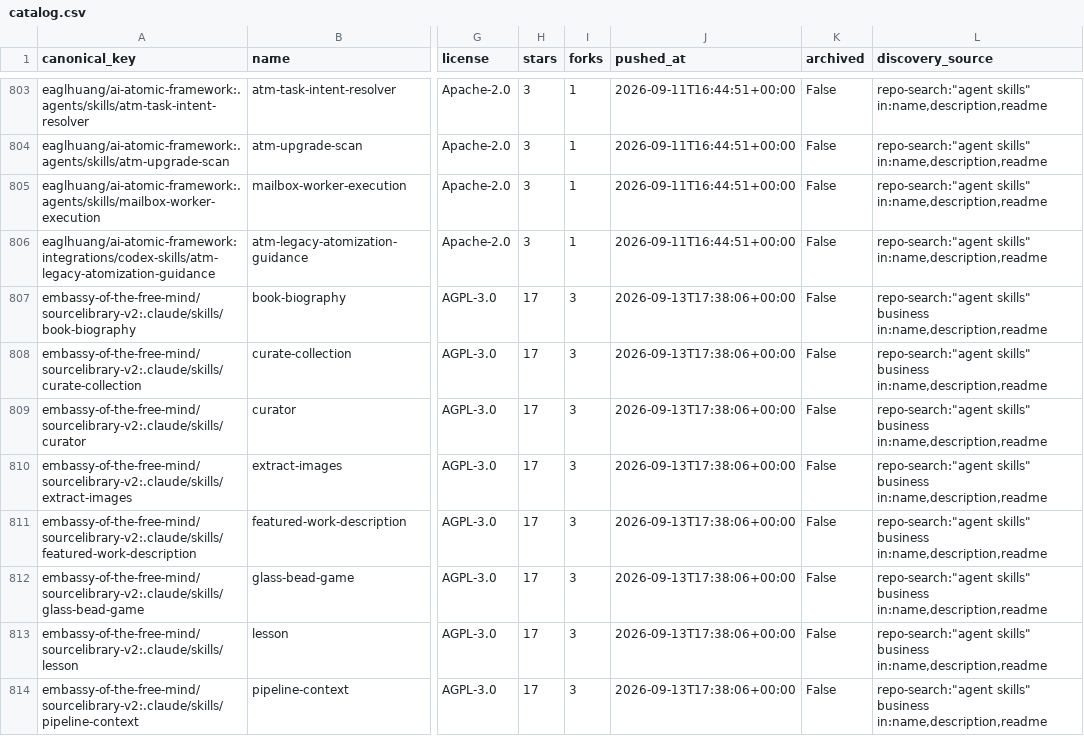
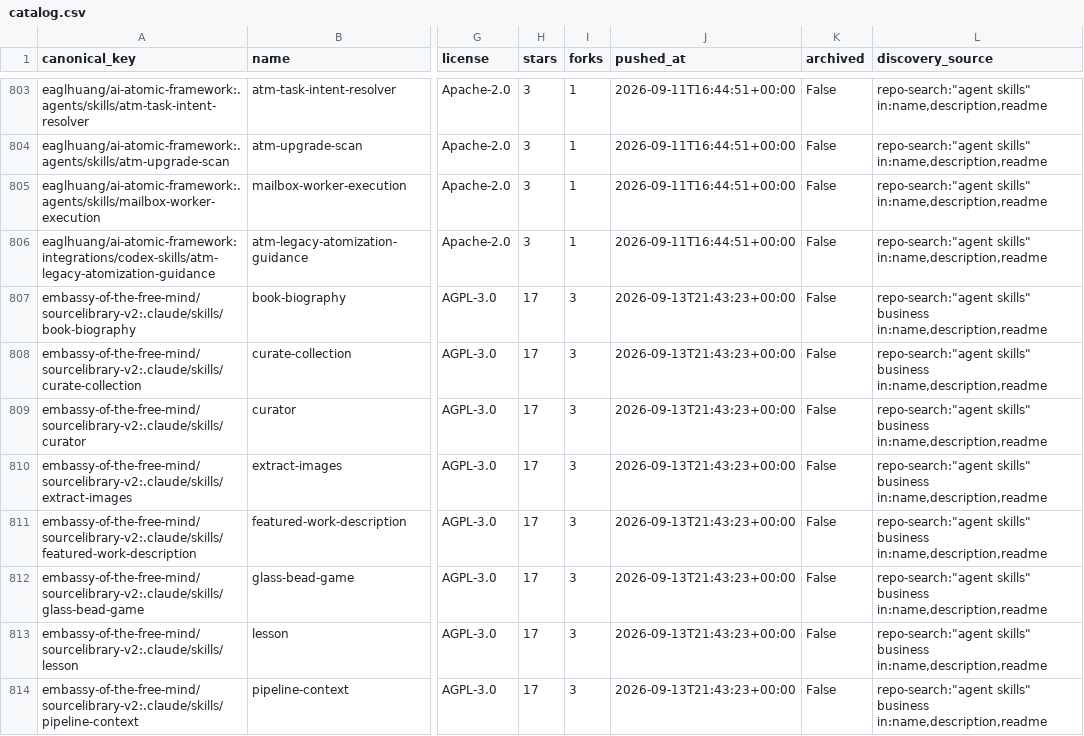
Before and after one commit to imMamdouhaboammar/agent-skill-observatory, a CSV file: data/catalog.csv, drawn as a sheet; only a part is shown, gaps mark what is left out; the diff covers the shown part only; the diff names each change by its address in the sheet, - before the commit and + after, or states it on an @@ line.

```diff
--- a/data/catalog.csv
+++ b/data/catalog.csv
-J807:J814 (pushed_at): 2026-09-13T17:38:06+00:00
+J807:J814 (pushed_at): 2026-09-13T21:43:23+00:00
```
Also changed, not shown: 10 edited cells elsewhere in this file, 15 other files.
